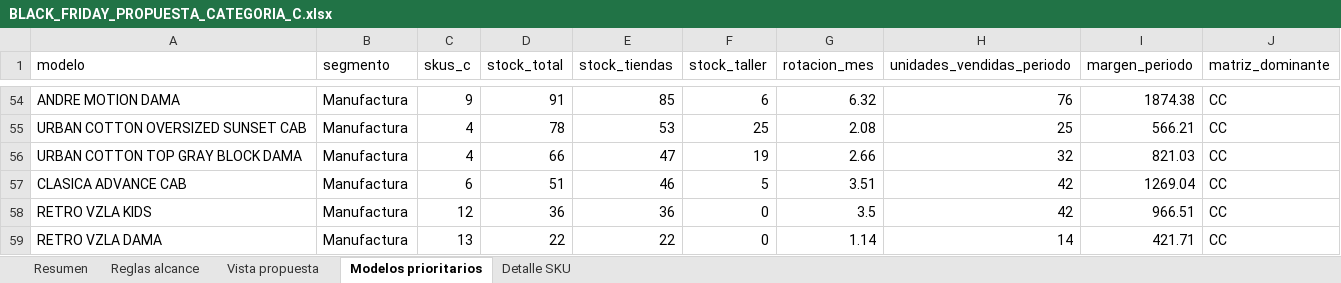
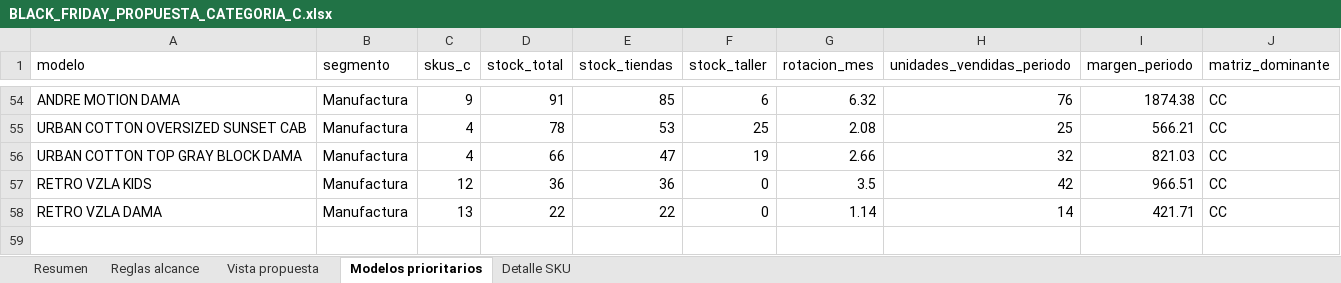
Before and after one commit to scm-svg/Data-Analyst, an Excel workbook: black-friday-categoria-c/BLACK_FRIDAY_PROPUESTA_CATEGORIA_C.xlsx, sheet Modelos prioritarios, drawn as a sheet; only a part is shown, gaps mark what is left out; values as stored, in another font and other column widths than the file's, no borders; the diff names each change by its address in the sheet, - before the commit and + after, or states it on an @@ line.

```diff
--- a/black-friday-categoria-c/BLACK_FRIDAY_PROPUESTA_CATEGORIA_C.xlsx (sheet Modelos prioritarios)
+++ b/black-friday-categoria-c/BLACK_FRIDAY_PROPUESTA_CATEGORIA_C.xlsx (sheet Modelos prioritarios)
-row 57: CLASICA ADVANCE CAB | Manufactura | 6 | 51 | 46 | 5 | 3.51 | 42 | 1269.04 | CC
```
Also changed, not shown: sheet Detalle SKU, sheet Resumen, sheet Reglas alcance, 3 other files.
